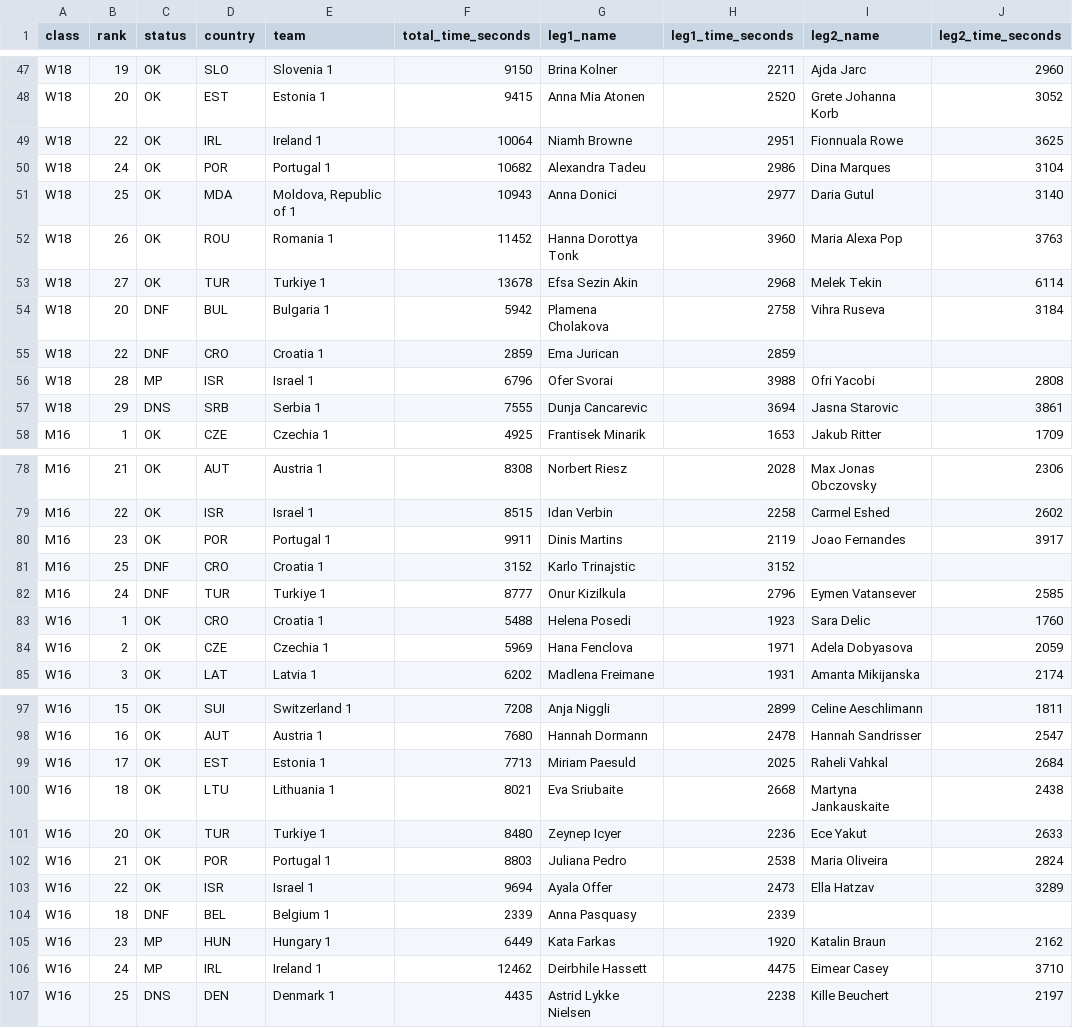
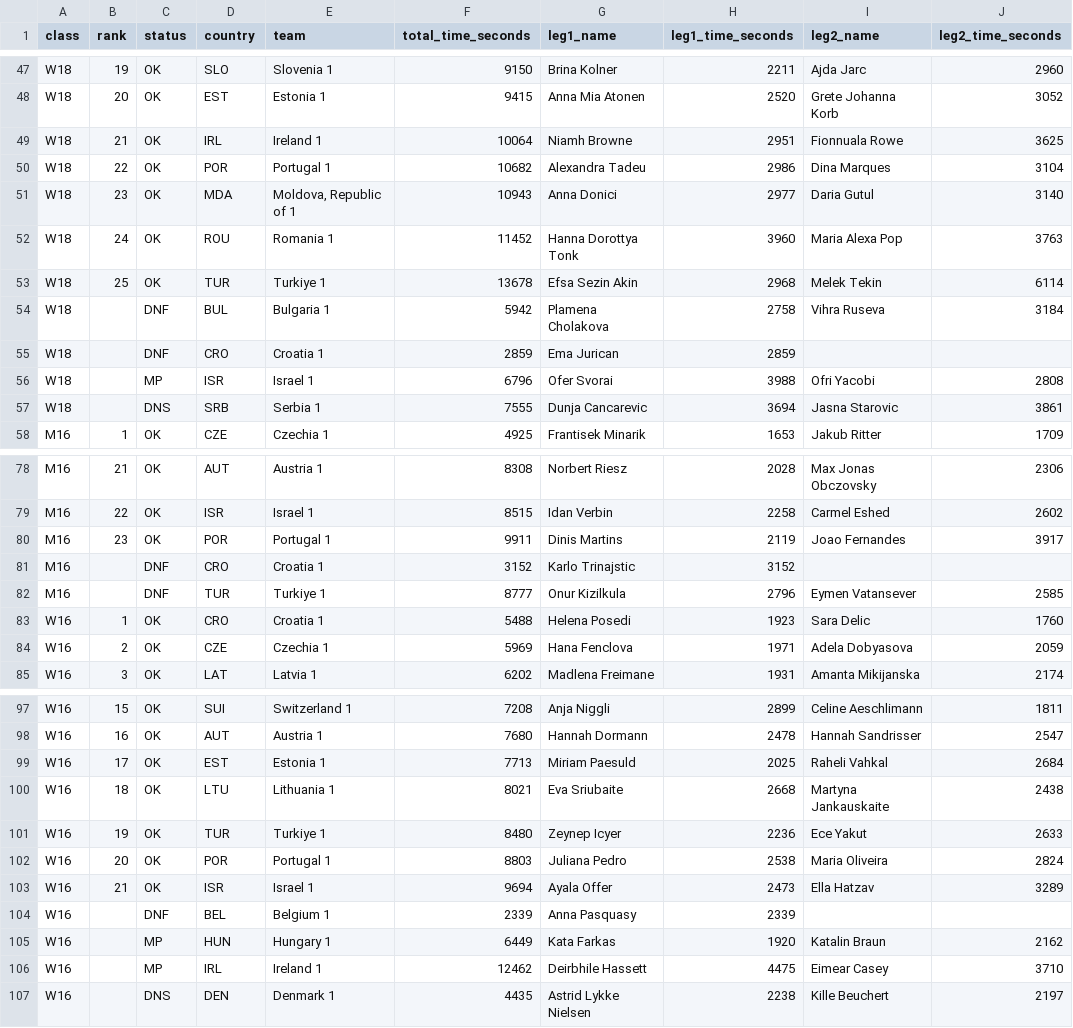
Before and after one commit to klemenkenda/eyoc-archive, a CSV file: results/2026/relay.csv, drawn as a sheet; only a part is shown, gaps mark what is left out; the diff covers the shown part only; the diff names each change by its address in the sheet, - before the commit and + after, or states it on an @@ line.

```diff
--- a/results/2026/relay.csv
+++ b/results/2026/relay.csv
-B49 (rank): 22
+B49 (rank): 21
-B50 (rank): 24
+B50 (rank): 22
-B51 (rank): 25
+B51 (rank): 23
-B52 (rank): 26
+B52 (rank): 24
-B53 (rank): 27
+B53 (rank): 25
-B54 (rank): 20
+B54 (rank): (empty)
-B55 (rank): 22
+B55 (rank): (empty)
-B56 (rank): 28
+B56 (rank): (empty)
-B57 (rank): 29
+B57 (rank): (empty)
-B81 (rank): 25
+B81 (rank): (empty)
-B82 (rank): 24
+B82 (rank): (empty)
-B101 (rank): 20
+B101 (rank): 19
-B102 (rank): 21
+B102 (rank): 20
-B103 (rank): 22
+B103 (rank): 21
-B104 (rank): 18
+B104 (rank): (empty)
-B105 (rank): 23
+B105 (rank): (empty)
-B106 (rank): 24
+B106 (rank): (empty)
-B107 (rank): 25
+B107 (rank): (empty)
```
Also changed, not shown: 1 edited cell elsewhere in this file, results/2018/relay.csv, results/2023/relay.csv, 8 other files.
